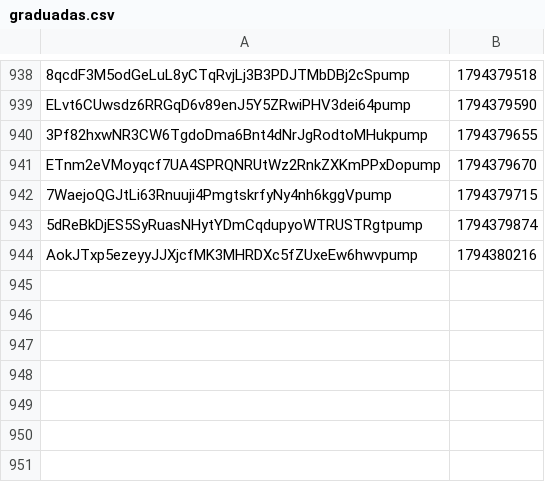
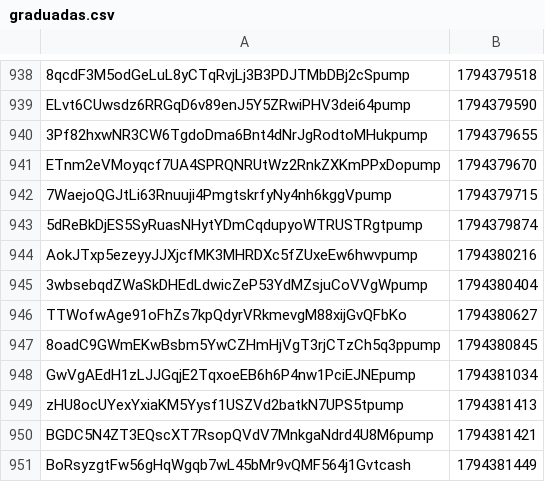
Before and after one commit to organelito23/arturocasas, a CSV file: graduadas.csv, drawn as a sheet; only a part is shown, gaps mark what is left out; the diff names each change by its address in the sheet, - before the commit and + after, or states it on an @@ line.

```diff
--- a/graduadas.csv
+++ b/graduadas.csv
+row 945: 3wbsebqdZWaSkDHEdLdwicZeP53YdMZsjuCoVVgWpump | 1794380404
+row 946: TTWofwAge91oFhZs7kpQdyrVRkmevgM88xijGvQFbKo | 1794380627
+row 947: 8oadC9GWmEKwBsbm5YwCZHmHjVgT3rjCTzCh5q3ppump | 1794380845
+row 948: GwVgAEdH1zLJJGqjE2TqxoeEB6h6P4nw1PciEJNEpump | 1794381034
+row 949: zHU8ocUYexYxiaKM5Yysf1USZVd2batkN7UPS5tpump | 1794381413
+row 950: BGDC5N4ZT3EQscXT7RsopQVdV7MnkgaNdrd4U8M6pump | 1794381421
+row 951: BoRsyzgtFw56gHqWgqb7wL45bMr9vQMF564j1Gvtcash | 1794381449
```
Also changed, not shown: monitor.csv, senales.csv, 2 other files.
